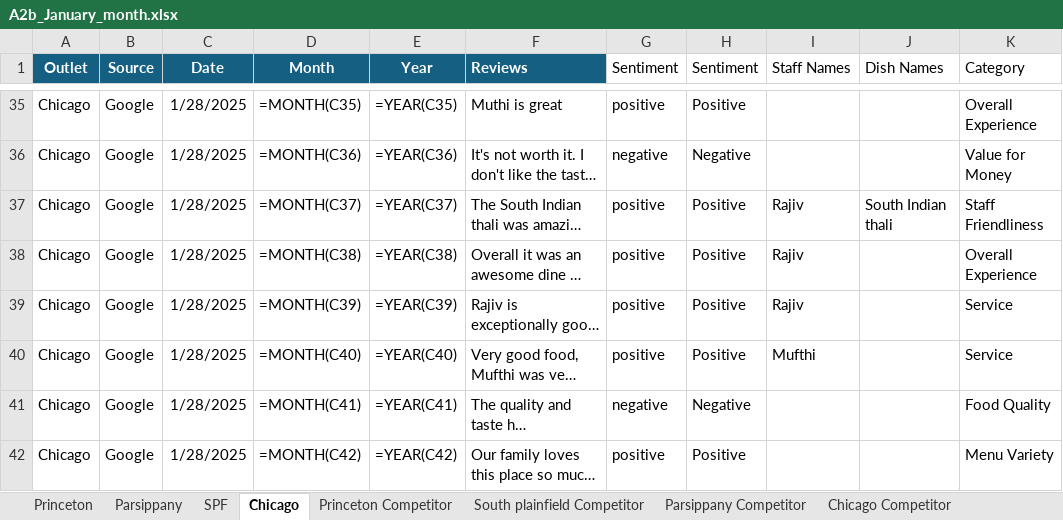
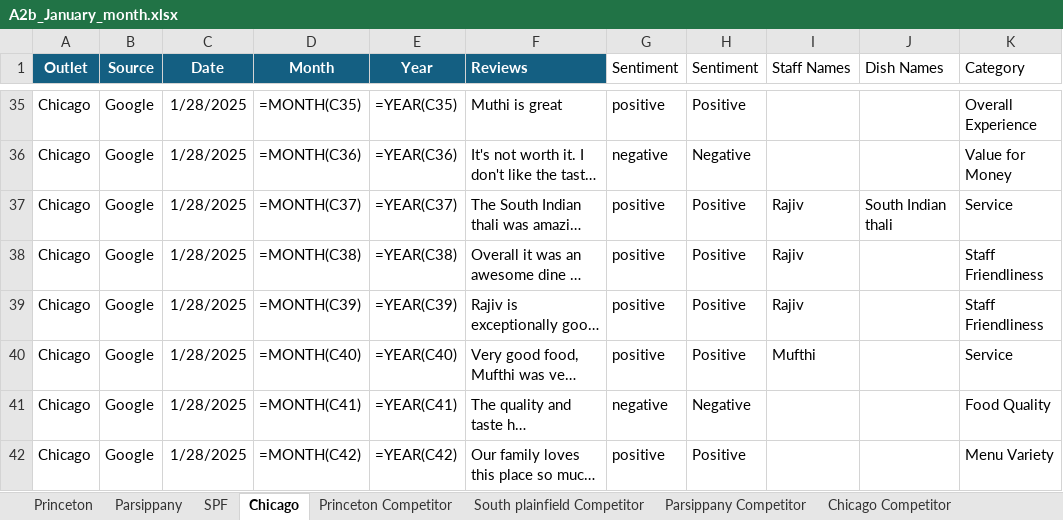
Before and after one commit to Yaswanth-Magil/Sentiment-Analysis-Dumy, an Excel workbook: A2b_January_month.xlsx, sheet Chicago, drawn as a sheet; only a part is shown, gaps mark what is left out; long unchanged cells end in …; values as stored, in another font and other column widths than the file's, no borders; formulas without a stored value are shown as written; table styles not drawn; the diff covers the shown part only; the diff names each change by its address in the sheet, - before the commit and + after, or states it on an @@ line.

```diff
--- a/A2b_January_month.xlsx (sheet Chicago)
+++ b/A2b_January_month.xlsx (sheet Chicago)
-K37 (Category): Staff Friendliness
+K37 (Category): Service
-K38 (Category): Overall Experience
+K38 (Category): Staff Friendliness
-K39 (Category): Service
+K39 (Category): Staff Friendliness
```
Also changed, not shown: 19 edited cells elsewhere in this sheet, sheet Princeton, sheet Parsippany, sheet SPF, sheet Princeton Competitor, sheet Parsippany Competitor, sheet South plainfield Competitor.
